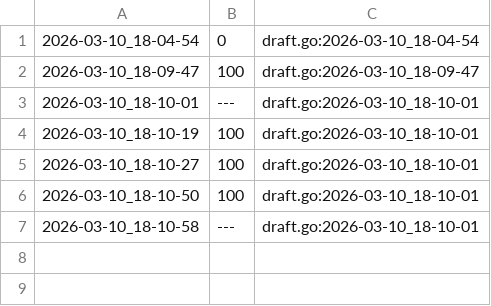
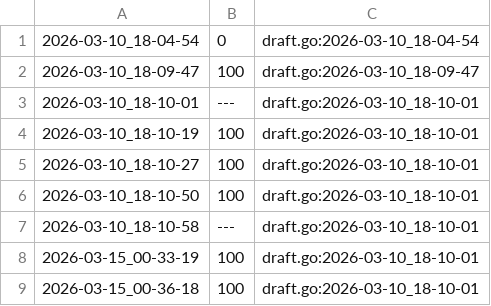
Before and after one commit to qxcode-course/fup-dd-playground-uzly-iris, a CSV file: .tko/track/fup@tres/track.csv, drawn as a sheet.

```diff
--- a/.tko/track/fup@tres/track.csv
+++ b/.tko/track/fup@tres/track.csv
@@ -7 +7,3 @@
 2026-03-10_18-10-58,---,draft.go:2026-03-10_18-10-01
+2026-03-15_00-33-19,100,draft.go:2026-03-10_18-10-01
+2026-03-15_00-36-18,100,draft.go:2026-03-10_18-10-01
```
Also changed, not shown: 13 other files.
